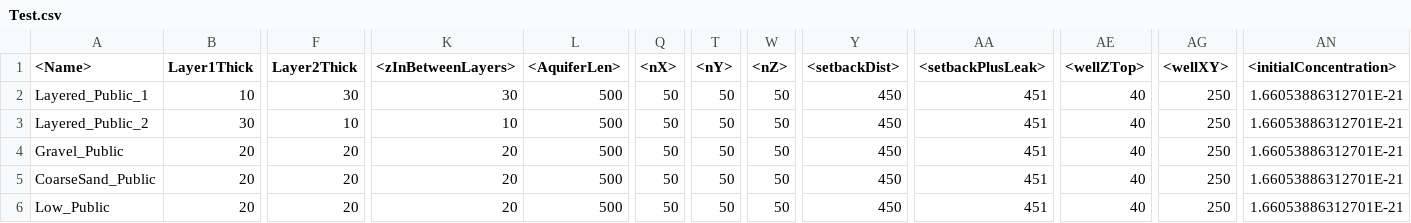
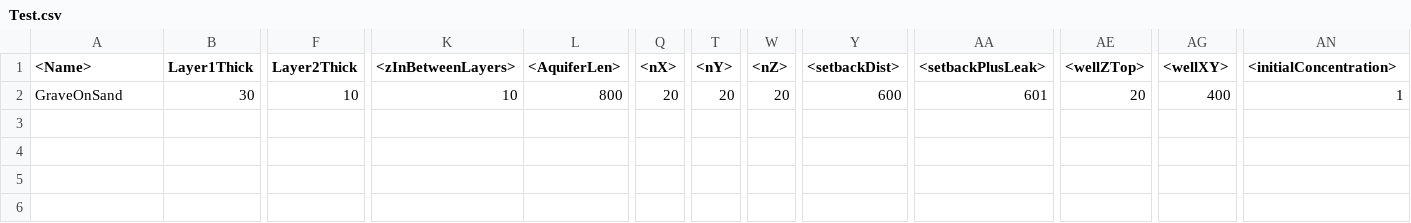
Before and after one commit to edsaac/bioparticle, a CSV file: doeTests/3DCube/Test.csv, drawn as a sheet; only a part is shown, gaps mark what is left out; rows hold the shown columns only; the diff names each change by its address in the sheet, - before the commit and + after, or states it on an @@ line.

Commit message:
Remove AnisotropyRatio, added different fields for PERMZ

```diff
--- a/doeTests/3DCube/Test.csv
+++ b/doeTests/3DCube/Test.csv
-A2 (<Name>): Layered_Public_1
+A2 (<Name>): GraveOnSand
-B2 (Layer1Thick): 10
+B2 (Layer1Thick): 30
-F2 (Layer2Thick): 30
+F2 (Layer2Thick): 10
-K2 (<zInBetweenLayers>): 30
+K2 (<zInBetweenLayers>): 10
-L2 (<AquiferLen>): 500
+L2 (<AquiferLen>): 800
-Q2 (<nX>): 50
+Q2 (<nX>): 20
-T2 (<nY>): 50
+T2 (<nY>): 20
-W2 (<nZ>): 50
+W2 (<nZ>): 20
-Y2 (<setbackDist>): 450
+Y2 (<setbackDist>): 600
-AA2 (<setbackPlusLeak>): 451
+AA2 (<setbackPlusLeak>): 601
-AE2 (<wellZTop>): 40
+AE2 (<wellZTop>): 20
-AG2 (<wellXY>): 250
+AG2 (<wellXY>): 400
-AN2 (<initialConcentration>): 1.66053886312701E-21
+AN2 (<initialConcentration>): 1
-row 3: Layered_Public_2 | 30 | 10 | 10 | 500 | 50 | 50 | 50 | 450 | 451 | 40 | 250 | 1.66053886312701E-21
-row 4: Gravel_Public | 20 | 20 | 20 | 500 | 50 | 50 | 50 | 450 | 451 | 40 | 250 | 1.66053886312701E-21
-row 5: CoarseSand_Public | 20 | 20 | 20 | 500 | 50 | 50 | 50 | 450 | 451 | 40 | 250 | 1.66053886312701E-21
-row 6: Low_Public | 20 | 20 | 20 | 500 | 50 | 50 | 50 | 450 | 451 | 40 | 250 | 1.66053886312701E-21
```
Also changed, not shown: 5 other files.
